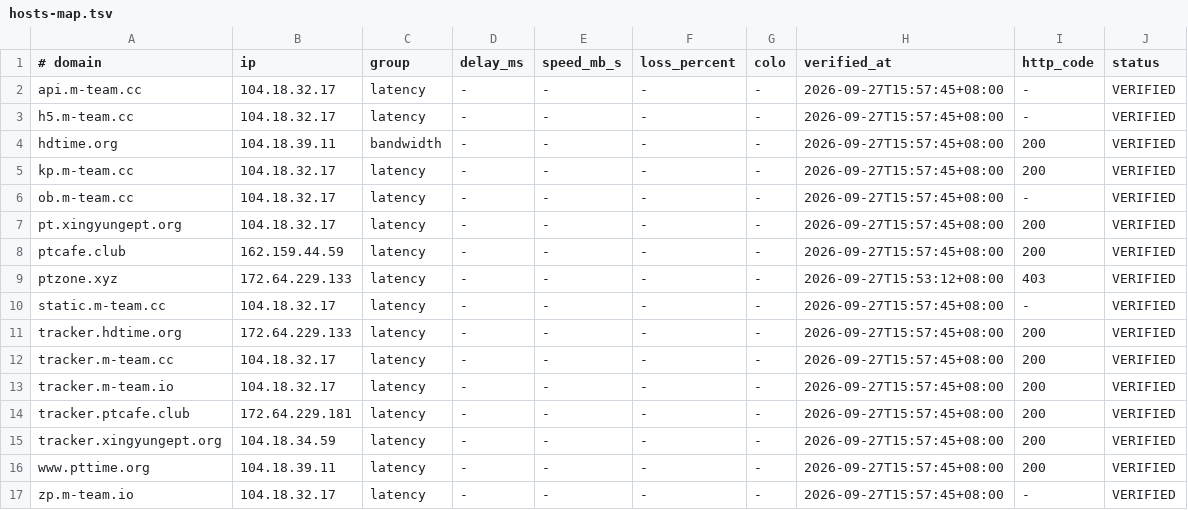
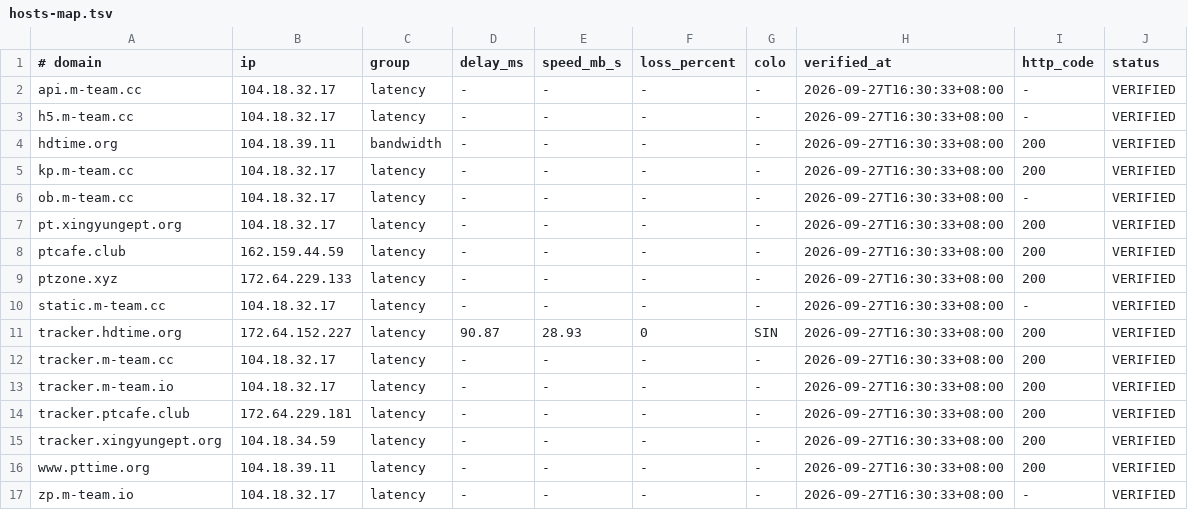
Before and after one commit to zyk1172/cloudflare-hosts-sync, a TSV file: hosts-map.tsv, drawn as a sheet.

Commit message:
CFHost: update hosts map

```diff
--- a/hosts-map.tsv
+++ b/hosts-map.tsv
@@ -1,17 +1,17 @@
 # domain	ip	group	delay_ms	speed_mb_s	loss_percent	colo	verified_at	http_code	status
-api.m-team.cc	104.18.32.17	latency	-	-	-	-	2026-09-27T15:57:45+08:00	-	VERIFIED
-h5.m-team.cc	104.18.32.17	latency	-	-	-	-	2026-09-27T15:57:45+08:00	-	VERIFIED
-hdtime.org	104.18.39.11	bandwidth	-	-	-	-	2026-09-27T15:57:45+08:00	200	VERIFIED
-kp.m-team.cc	104.18.32.17	latency	-	-	-	-	2026-09-27T15:57:45+08:00	200	VERIFIED
-ob.m-team.cc	104.18.32.17	latency	-	-	-	-	2026-09-27T15:57:45+08:00	-	VERIFIED
-pt.xingyungept.org	104.18.32.17	latency	-	-	-	-	2026-09-27T15:57:45+08:00	200	VERIFIED
-ptcafe.club	162.159.44.59	latency	-	-	-	-	2026-09-27T15:57:45+08:00	200	VERIFIED
-ptzone.xyz	172.64.229.133	latency	-	-	-	-	2026-09-27T15:53:12+08:00	403	VERIFIED
-static.m-team.cc	104.18.32.17	latency	-	-	-	-	2026-09-27T15:57:45+08:00	-	VERIFIED
-tracker.hdtime.org	172.64.229.133	latency	-	-	-	-	2026-09-27T15:57:45+08:00	200	VERIFIED
-tracker.m-team.cc	104.18.32.17	latency	-	-	-	-	2026-09-27T15:57:45+08:00	200	VERIFIED
-tracker.m-team.io	104.18.32.17	latency	-	-	-	-	2026-09-27T15:57:45+08:00	200	VERIFIED
-tracker.ptcafe.club	172.64.229.181	latency	-	-	-	-	2026-09-27T15:57:45+08:00	200	VERIFIED
-tracker.xingyungept.org	104.18.34.59	latency	-	-	-	-	2026-09-27T15:57:45+08:00	200	VERIFIED
-www.pttime.org	104.18.39.11	latency	-	-	-	-	2026-09-27T15:57:45+08:00	200	VERIFIED
-zp.m-team.io	104.18.32.17	latency	-	-	-	-	2026-09-27T15:57:45+08:00	-	VERIFIED
+api.m-team.cc	104.18.32.17	latency	-	-	-	-	2026-09-27T16:30:33+08:00	-	VERIFIED
+h5.m-team.cc	104.18.32.17	latency	-	-	-	-	2026-09-27T16:30:33+08:00	-	VERIFIED
+hdtime.org	104.18.39.11	bandwidth	-	-	-	-	2026-09-27T16:30:33+08:00	200	VERIFIED
+kp.m-team.cc	104.18.32.17	latency	-	-	-	-	2026-09-27T16:30:33+08:00	200	VERIFIED
+ob.m-team.cc	104.18.32.17	latency	-	-	-	-	2026-09-27T16:30:33+08:00	-	VERIFIED
+pt.xingyungept.org	104.18.32.17	latency	-	-	-	-	2026-09-27T16:30:33+08:00	200	VERIFIED
+ptcafe.club	162.159.44.59	latency	-	-	-	-	2026-09-27T16:30:33+08:00	200	VERIFIED
+ptzone.xyz	172.64.229.133	latency	-	-	-	-	2026-09-27T16:30:33+08:00	200	VERIFIED
+static.m-team.cc	104.18.32.17	latency	-	-	-	-	2026-09-27T16:30:33+08:00	-	VERIFIED
+tracker.hdtime.org	172.64.152.227	latency	90.87	28.93	0	SIN	2026-09-27T16:30:33+08:00	200	VERIFIED
+tracker.m-team.cc	104.18.32.17	latency	-	-	-	-	2026-09-27T16:30:33+08:00	200	VERIFIED
+tracker.m-team.io	104.18.32.17	latency	-	-	-	-	2026-09-27T16:30:33+08:00	200	VERIFIED
+tracker.ptcafe.club	172.64.229.181	latency	-	-	-	-	2026-09-27T16:30:33+08:00	200	VERIFIED
+tracker.xingyungept.org	104.18.34.59	latency	-	-	-	-	2026-09-27T16:30:33+08:00	200	VERIFIED
+www.pttime.org	104.18.39.11	latency	-	-	-	-	2026-09-27T16:30:33+08:00	200	VERIFIED
+zp.m-team.io	104.18.32.17	latency	-	-	-	-	2026-09-27T16:30:33+08:00	-	VERIFIED
```
Also changed, not shown: 1 other file.
